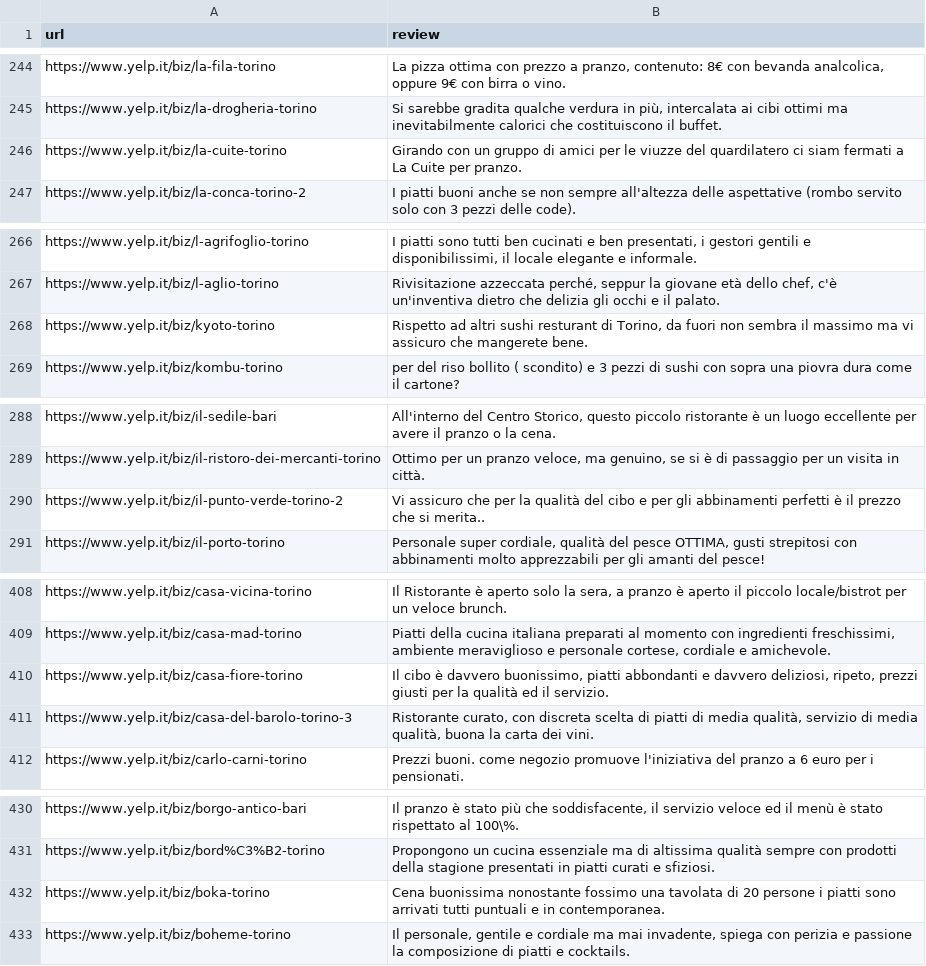
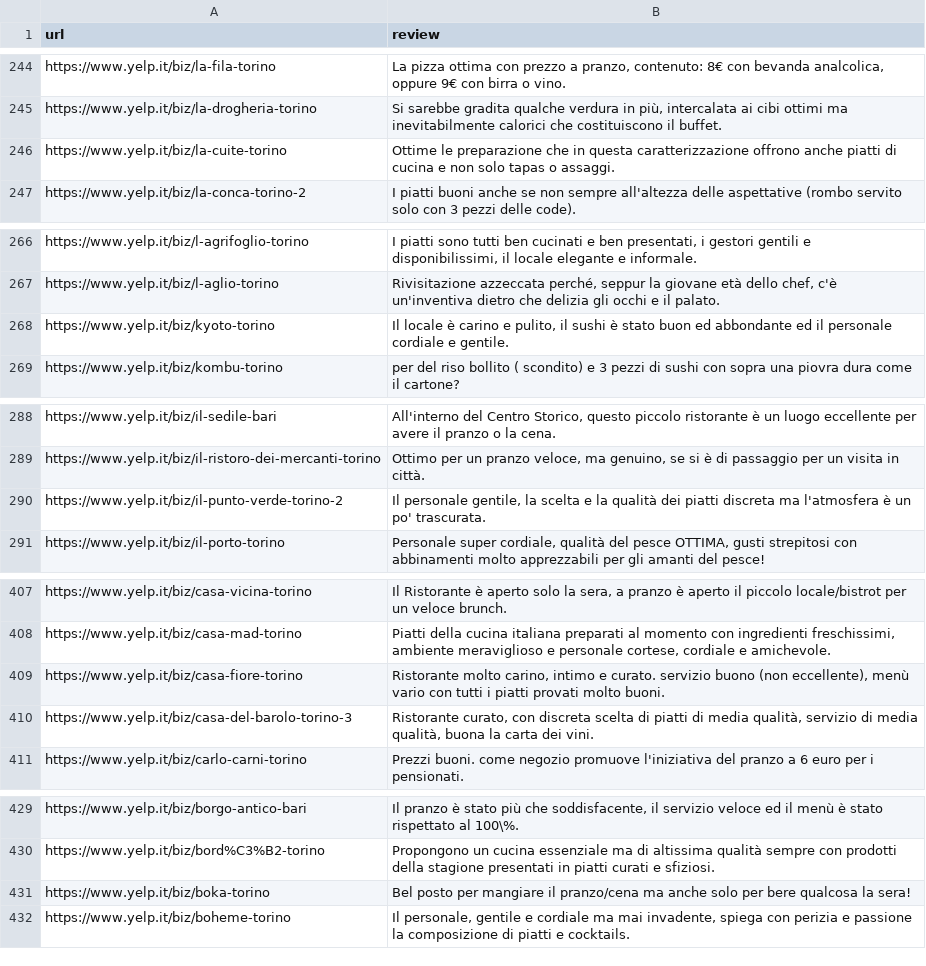
Before and after one commit to gaetano603/WebApp, a CSV file: js/1gram_rank1/pranzo_1phrase.csv, drawn as a sheet; only a part is shown, gaps mark what is left out; the diff covers the shown part only.

```diff
--- a/js/1gram_rank1/pranzo_1phrase.csv
+++ b/js/1gram_rank1/pranzo_1phrase.csv
@@ -246 +246 @@ https://www.yelp.it/biz/la-drogheria-torino;"Si sarebbe gradita qualche verdura
-https://www.yelp.it/biz/la-cuite-torino;"Girando con un gruppo di amici per le viuzze del quardilatero ci siam fermati a La Cuite per pranzo."
+https://www.yelp.it/biz/la-cuite-torino;Ottime le preparazione che in questa caratterizzazione offrono anche piatti di cucina e non solo tapas o assaggi.
@@ -268 +268 @@ https://www.yelp.it/biz/l-aglio-torino;"Rivisitazione azzeccata perché, seppur
-https://www.yelp.it/biz/kyoto-torino;"Rispetto ad altri sushi resturant di Torino, da fuori non sembra il massimo ma vi assicuro che mangerete bene."
+https://www.yelp.it/biz/kyoto-torino;Il locale è carino e pulito, il sushi è stato buon ed abbondante ed il personale cordiale e gentile.
@@ -290 +290 @@ https://www.yelp.it/biz/il-ristoro-dei-mercanti-torino;"Ottimo per un pranzo vel
-https://www.yelp.it/biz/il-punto-verde-torino-2;"Vi assicuro che per la qualità del cibo e per gli abbinamenti perfetti è il prezzo che si merita.."
+https://www.yelp.it/biz/il-punto-verde-torino-2;Il personale gentile, la scelta e la qualità dei piatti discreta ma l'atmosfera è un po' trascurata.
@@ -410 +409 @@ https://www.yelp.it/biz/casa-mad-torino;"Piatti della cucina italiana preparati
-https://www.yelp.it/biz/casa-fiore-torino;"Il cibo è davvero buonissimo, piatti abbondanti e davvero deliziosi, ripeto, prezzi giusti per la qualità ed il servizio."
+https://www.yelp.it/biz/casa-fiore-torino;Ristorante molto carino, intimo e curato. servizio buono (non eccellente), menù vario con tutti i piatti provati molto buoni.
@@ -432 +431 @@ https://www.yelp.it/biz/bord%C3%B2-torino;"Propongono un cucina essenziale ma di
-https://www.yelp.it/biz/boka-torino;"Cena buonissima nonostante fossimo una tavolata di 20 persone i piatti sono arrivati tutti puntuali e in contemporanea."
+https://www.yelp.it/biz/boka-torino;Bel posto per mangiare il pranzo/cena ma anche solo per bere qualcosa la sera!
```
Also changed, not shown: 2 removed rows and 15 edited cells elsewhere in this file, js/1gram_rank1/baseline_1phrase.csv, js/1gram_rank1/buonUmore_1phrase.csv, 25 other files.
